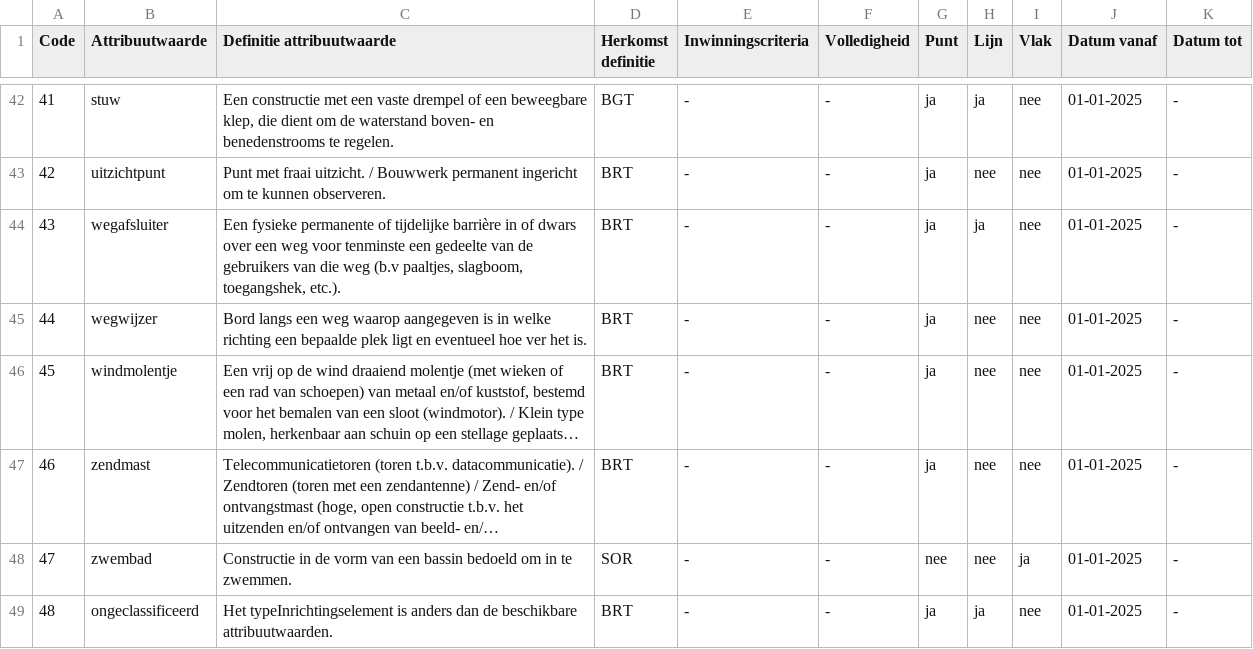
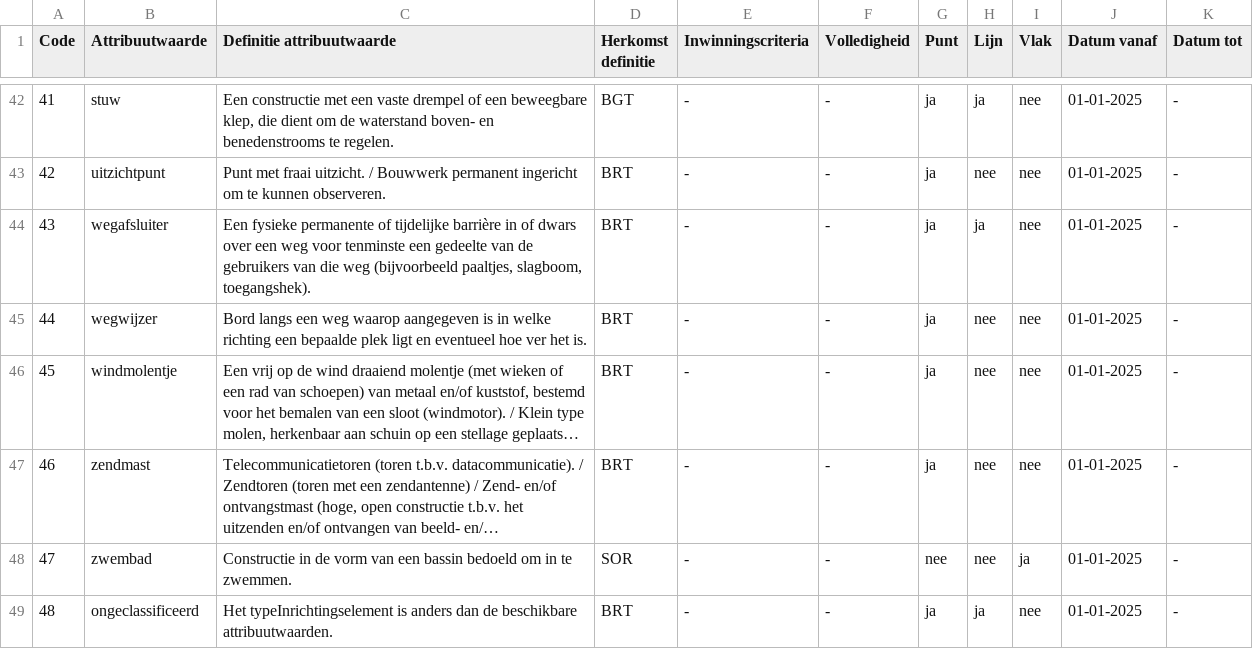
Before and after one commit to imbrt/waardelijsten, a CSV file: top10nl/Inrichtingselement_TypeInrichtingselement.csv, drawn as a sheet; only a part is shown, gaps mark what is left out; long unchanged cells end in ….

```diff
--- a/top10nl/Inrichtingselement_TypeInrichtingselement.csv
+++ b/top10nl/Inrichtingselement_TypeInrichtingselement.csv
@@ -43,3 +43,3 @@
 "42";"uitzichtpunt";"Punt met fraai uitzicht. / Bouwwerk permanent ingericht om te kunnen observeren.";"BRT";"-";"-";"ja";"nee";"nee";"01-01-2025";"-"
-"43";"wegafsluiter";"Een fysieke permanente of tijdelijke barrière in of dwars over een weg voor tenminste een gedeelte van de gebruikers van die weg (b.v paaltjes, slagboom, toegangshek, etc.).";"BRT";"-";"-";"ja";"ja";"nee";"01-01-2025";"-"
+"43";"wegafsluiter";"Een fysieke permanente of tijdelijke barrière in of dwars over een weg voor tenminste een gedeelte van de gebruikers van die weg (bijvoorbeeld paaltjes, slagboom, toegangshek).";"BRT";"-";"-";"ja";"ja";"nee";"01-01-2025";"-"
 "44";"wegwijzer";"Bord langs een weg waarop aangegeven is in welke richting een bepaalde plek ligt en eventueel hoe ver het is.";"BRT";"-";"-";"ja";"nee";"nee";"01-01-2025";"-"
```
Also changed, not shown: top10nl/FunctioneelGebied_TypeFunctioneelGebied.csv, top10nl/Relief_TypeRelief.csv, 1 other file.
